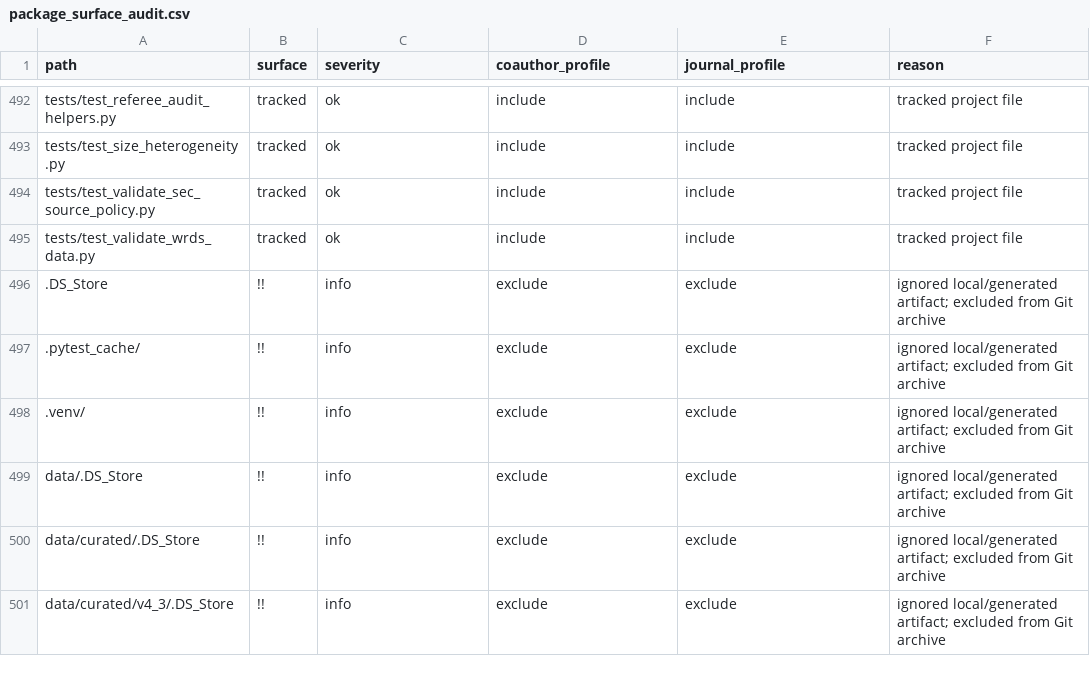
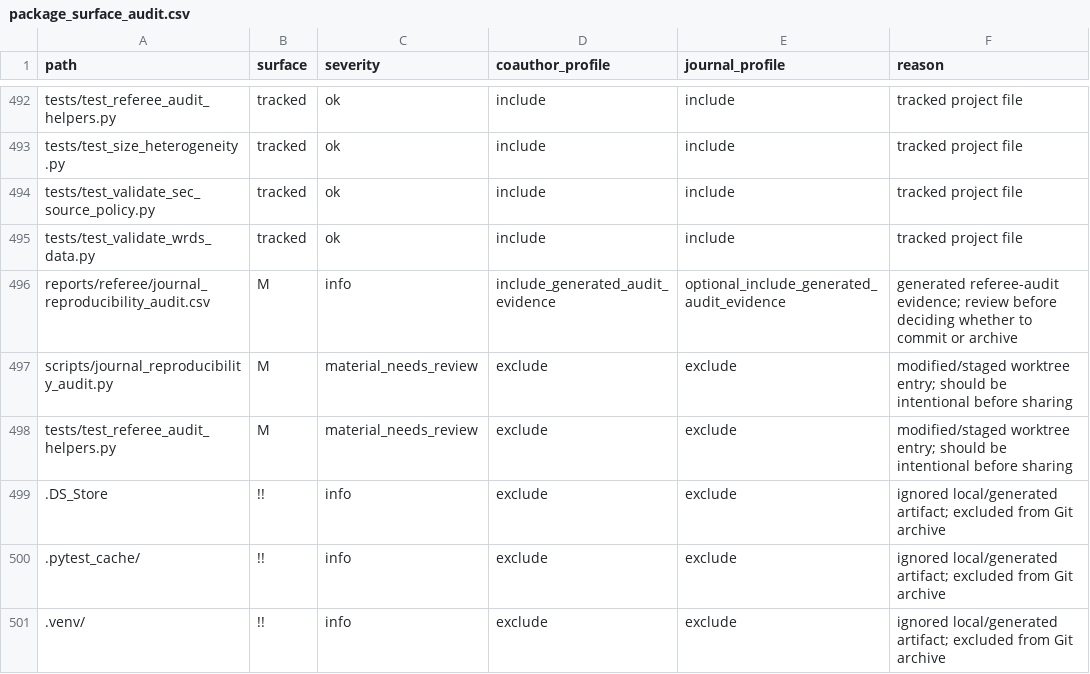
Before and after one commit to soheilkhodadadi/ai-washing, a CSV file: reports/referee/package_surface_audit.csv, drawn as a sheet; only a part is shown, gaps mark what is left out; the shorter side is filled out with more unchanged rows; the diff names each change by its address in the sheet, - before the commit and + after, or states it on an @@ line.

Commit message:
Stabilize referee audit evidence output

```diff
--- a/reports/referee/package_surface_audit.csv
+++ b/reports/referee/package_surface_audit.csv
+row 496: reports/referee/journal_reproducibility_audit.csv | M | info | include_generated_audit_evidence | optional_include_generated_audit_evidence | generated referee-audit evidence; review before deciding whether to commit or archive
+row 497: scripts/journal_reproducibility_audit.py | M | material_needs_review | exclude | exclude | modified/staged worktree entry; should be intentional before sharing
+row 498: tests/test_referee_audit_helpers.py | M | material_needs_review | exclude | exclude | modified/staged worktree entry; should be intentional before sharing
```
Also changed, not shown: reports/referee/journal_reproducibility_audit.csv, 4 other files.
